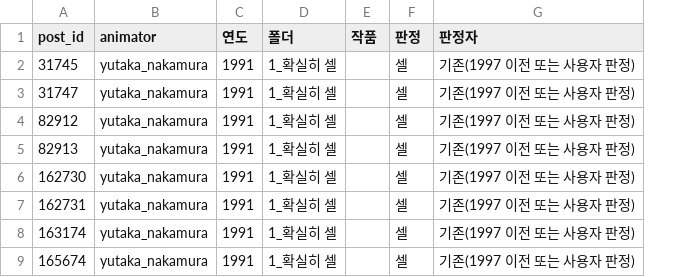
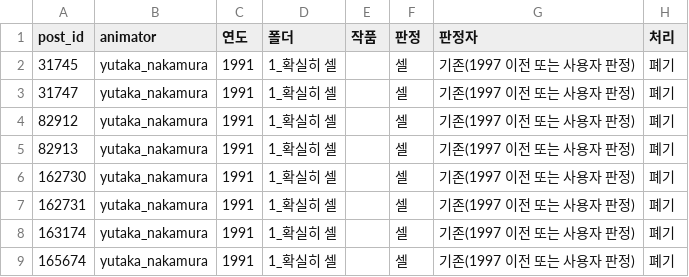
Before and after one commit to twoapple08/AI-sfa, a CSV file: data/style_kb/cel_decision_2026-10-20.csv, drawn as a sheet; only a part is shown; the diff names each change by its address in the sheet, - before the commit and + after, or states it on an @@ line.

```diff
--- a/data/style_kb/cel_decision_2026-10-20.csv
+++ b/data/style_kb/cel_decision_2026-10-20.csv
+column H (처리), rows 2-9: all 폐기
```
Also changed, not shown: data/style_kb/source_format_2026-10-20.csv, 3 other files.
